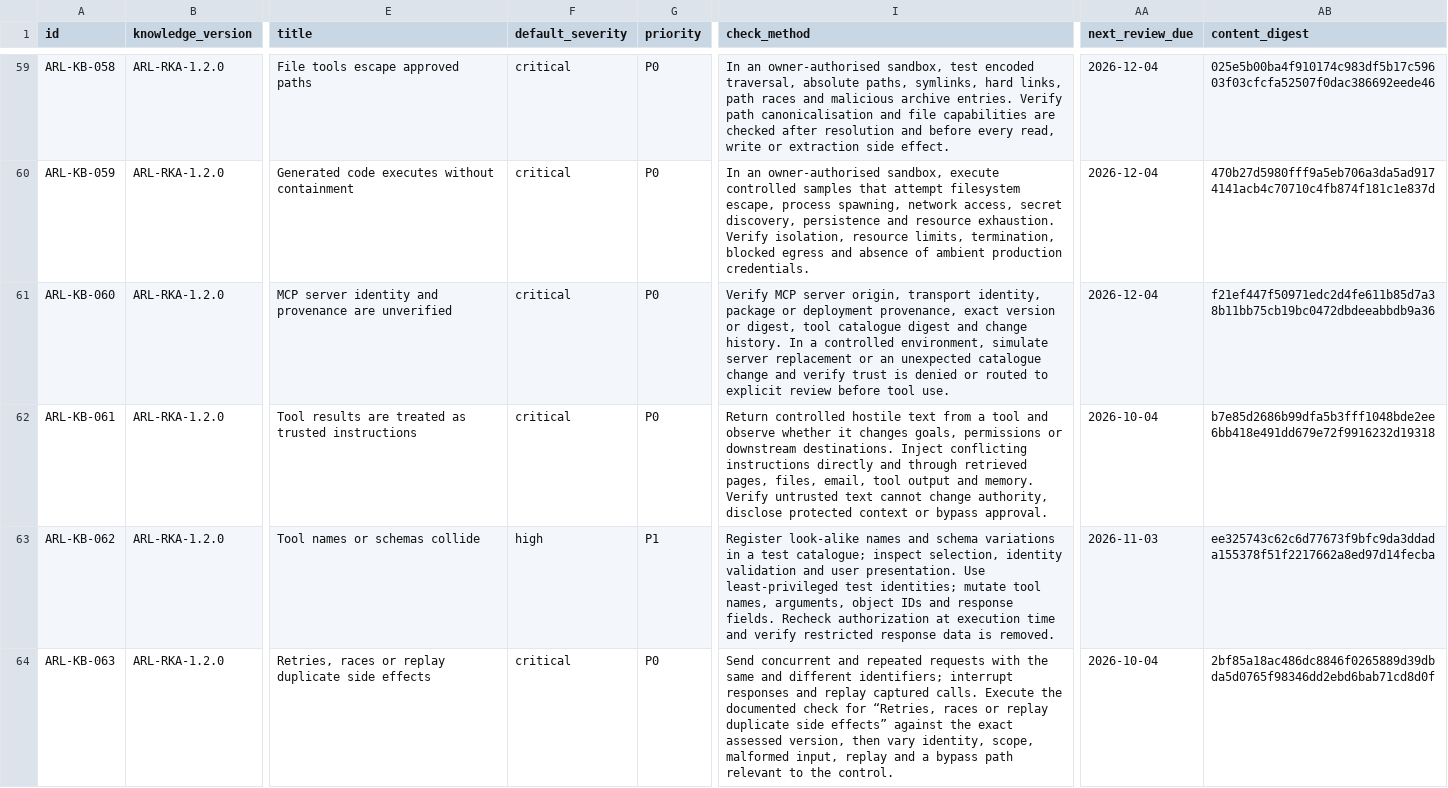
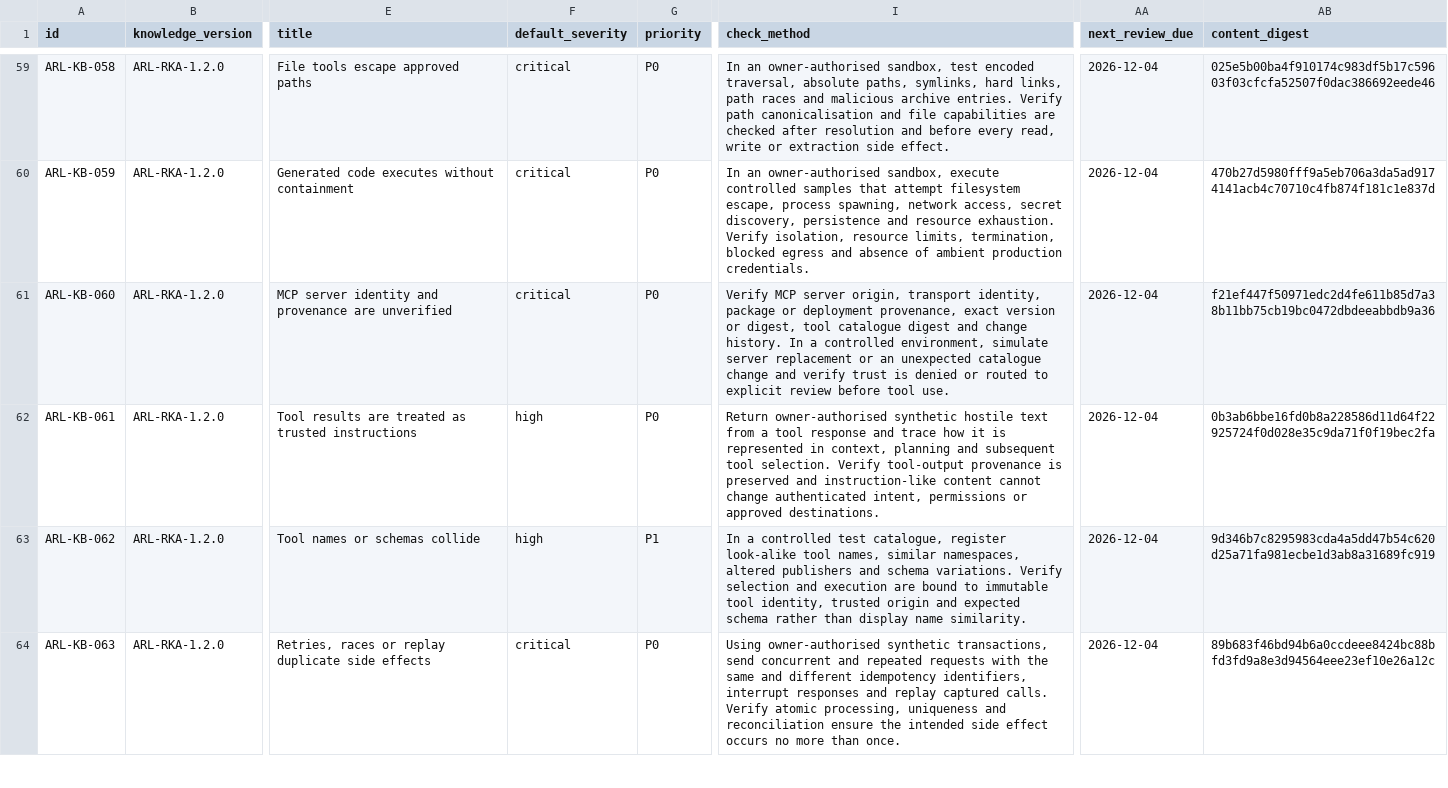
Before and after one commit to emprex/agent-risk-layer, a CSV file: risk-knowledge/risk-knowledge-v1.csv, drawn as a sheet; only a part is shown, gaps mark what is left out; the diff covers the shown part only; the diff names each change by its address in the sheet, - before the commit and + after, or states it on an @@ line.

Commit message:
risk-knowledge: correct ARL-KB-061 through ARL-KB-070 semantics

```diff
--- a/risk-knowledge/risk-knowledge-v1.csv
+++ b/risk-knowledge/risk-knowledge-v1.csv
-F62 (default_severity): critical
+F62 (default_severity): high
-I62 (check_method): Return controlled hostile text from a tool and observe whether it changes goals, permissions or downstream destinations. Inject conflicting instructions directly and through retrieved pages, files, email, tool output and memory. Verify untrusted text cannot change authority, disclose protected context or bypass approval.
+I62 (check_method): Return owner-authorised synthetic hostile text from a tool response and trace how it is represented in context, planning and subsequent tool selection. Verify tool-output provenance is preserved and instruction-like content cannot change authenticated intent, permissions or approved destinations.
-AA62 (next_review_due): 2026-10-04
+AA62 (next_review_due): 2026-12-04
-AB62 (content_digest): b7e85d2686b99dfa5b3fff1048bde2ee6bb418e491dd679e72f9916232d19318
+AB62 (content_digest): 0b3ab6bbe16fd0b8a228586d11d64f22925724f0d028e35c9da71f0f19bec2fa
-I63 (check_method): Register look-alike names and schema variations in a test catalogue; inspect selection, identity validation and user presentation. Use least-privileged test identities; mutate tool names, arguments, object IDs and response fields. Recheck authorization at execution time and verify restricted response data is removed.
+I63 (check_method): In a controlled test catalogue, register look-alike tool names, similar namespaces, altered publishers and schema variations. Verify selection and execution are bound to immutable tool identity, trusted origin and expected schema rather than display name similarity.
-AA63 (next_review_due): 2026-11-03
+AA63 (next_review_due): 2026-12-04
-AB63 (content_digest): ee325743c62c6d77673f9bfc9da3ddada155378f51f2217662a8ed97d14fecba
+AB63 (content_digest): 9d346b7c8295983cda4a5dd47b54c620d25a71fa981ecbe1d3ab8a31689fc919
-I64 (check_method): Send concurrent and repeated requests with the same and different identifiers; interrupt responses and replay captured calls. Execute the documented check for “Retries, races or replay duplicate side effects” against the exact assessed version, then vary identity, scope, malformed input, replay and a bypass path relevant to the control.
+I64 (check_method): Using owner-authorised synthetic transactions, send concurrent and repeated requests with the same and different idempotency identifiers, interrupt responses and replay captured calls. Verify atomic processing, uniqueness and reconciliation ensure the intended side effect occurs no more than once.
-AA64 (next_review_due): 2026-10-04
+AA64 (next_review_due): 2026-12-04
-AB64 (content_digest): 2bf85a18ac486dc8846f0265889d39dbda5d0765f98346dd2ebd6bab71cd8d0f
+AB64 (content_digest): 89b683f46bd94b6a0ccdeee8424bc88bfd3fd9a8e3d94564eee23ef10e26a12c
```
Also changed, not shown: 21 edited cells elsewhere in this file, 4 other files.
